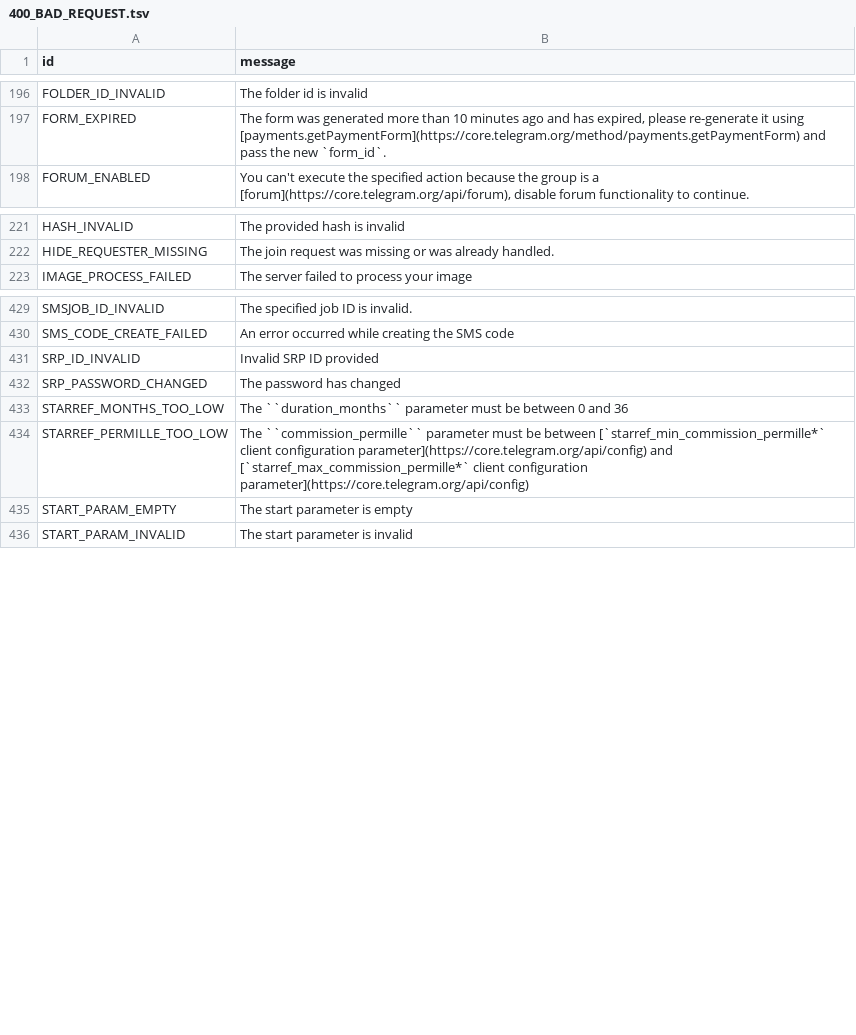
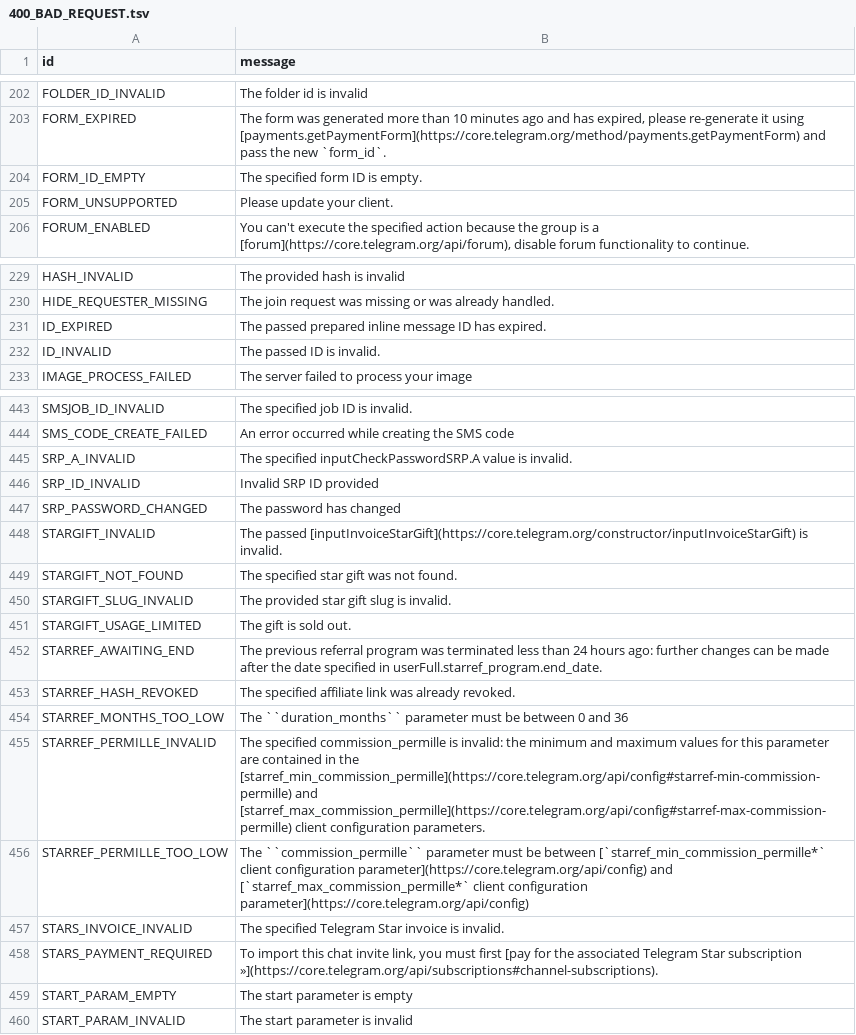
Before and after one commit to anonymousx97/pyrogram, a TSV file: compiler/errors/source/400_BAD_REQUEST.tsv, drawn as a sheet; only a part is shown, gaps mark what is left out; the diff covers the shown part only; the diff names each change by its address in the sheet, - before the commit and + after, or states it on an @@ line.

```diff
--- a/compiler/errors/source/400_BAD_REQUEST.tsv
+++ b/compiler/errors/source/400_BAD_REQUEST.tsv
+row 204: FORM_ID_EMPTY | The specified form ID is empty.
+row 205: FORM_UNSUPPORTED | Please update your client.
+row 231: ID_EXPIRED | The passed prepared inline message ID has expired.
+row 232: ID_INVALID | The passed ID is invalid.
+row 445: SRP_A_INVALID | The specified inputCheckPasswordSRP.A value is invalid.
+row 448: STARGIFT_INVALID | The passed [inputInvoiceStarGift](https://core.telegram.org/constructor/inputInvoiceStarGift) is invalid.
+row 449: STARGIFT_NOT_FOUND | The specified star gift was not found.
+row 450: STARGIFT_SLUG_INVALID | The provided star gift slug is invalid.
+row 451: STARGIFT_USAGE_LIMITED | The gift is sold out.
+row 452: STARREF_AWAITING_END | The previous referral program was terminated less than 24 hours ago: further changes can be made after the date specified in userFull.starref_program.end_date.
+row 453: STARREF_HASH_REVOKED | The specified affiliate link was already revoked.
+row 455: STARREF_PERMILLE_INVALID | The specified commission_permille is invalid: the minimum and maximum values for this parameter are contained in the [starref_min_commission_permille](https://core.telegram.org/api/config#starref-min-commission-permille) and [starref_max_commission_permille](https://core.telegram.org/api/config#starref-max-commission-permille) client configuration parameters.
+row 457: STARS_INVOICE_INVALID | The specified Telegram Star invoice is invalid.
+row 458: STARS_PAYMENT_REQUIRED | To import this chat invite link, you must first [pay for the associated Telegram Star subscription »](https://core.telegram.org/api/subscriptions#channel-subscriptions).
```
Also changed, not shown: 15 added rows elsewhere in this file, compiler/errors/source/403_FORBIDDEN.tsv, compiler/errors/source/500_INTERNAL_SERVER_ERROR.tsv.
